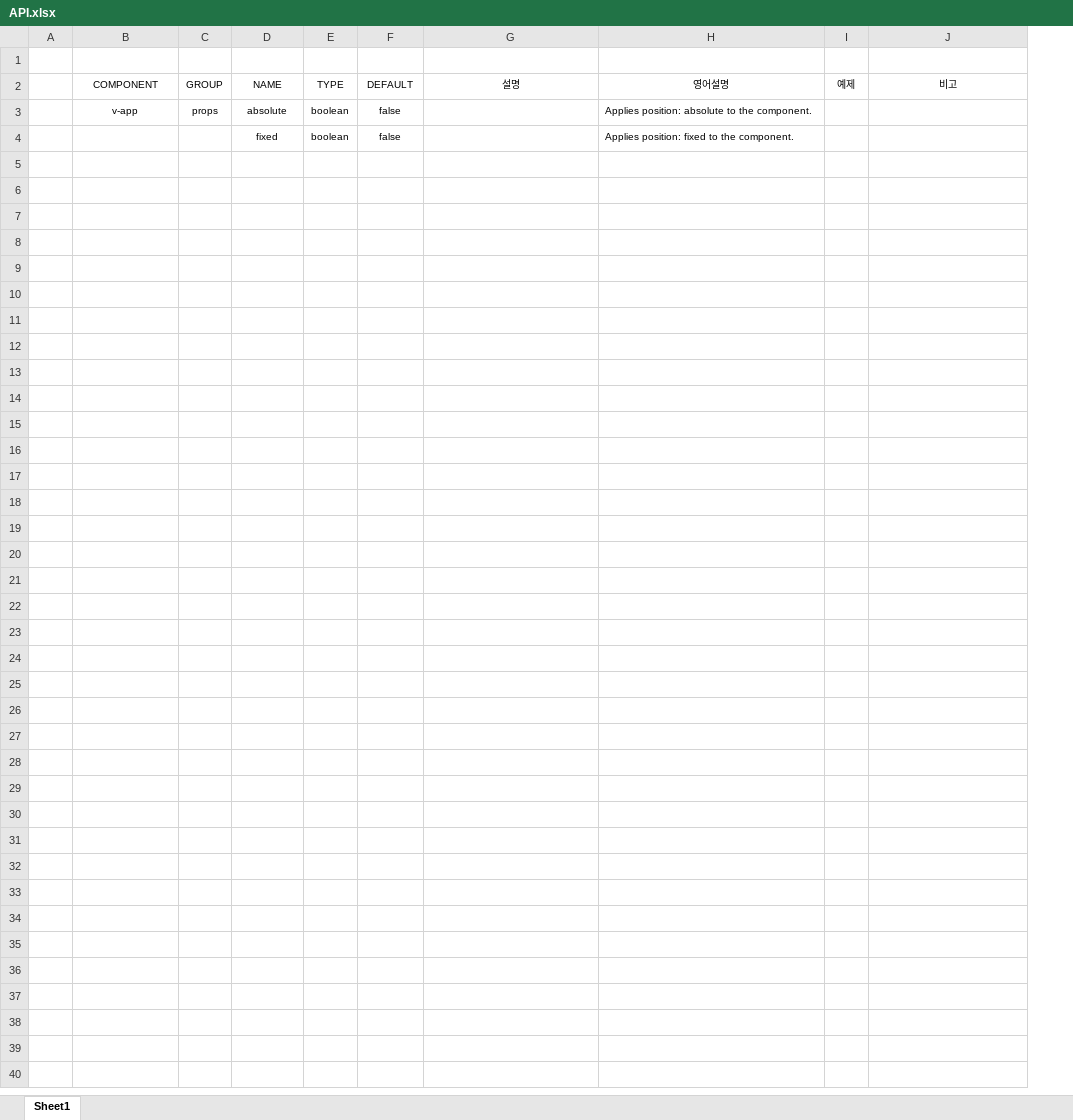
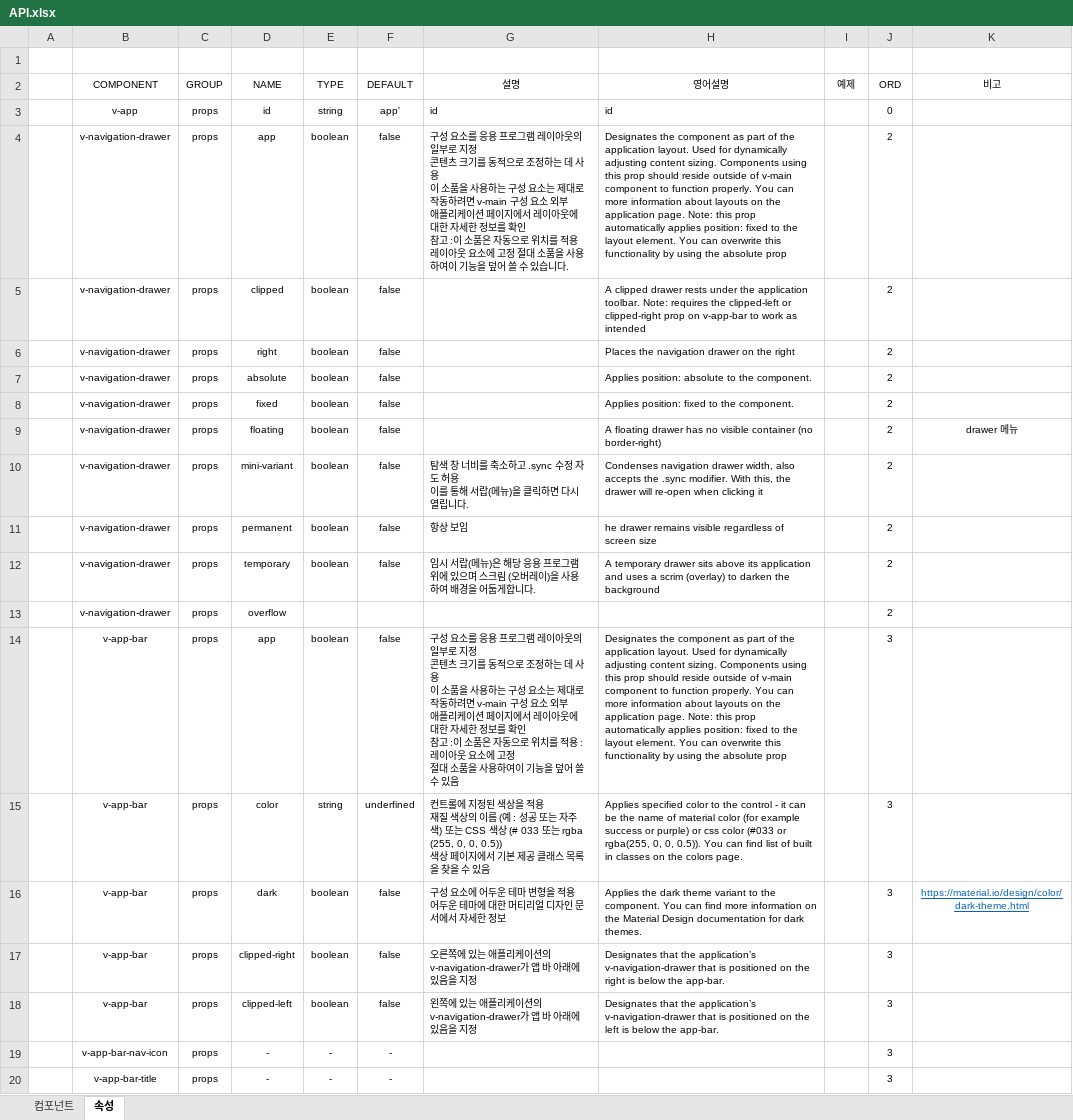
Before and after one commit to anabasis/markdown, an Excel workbook: LANGUAGE/JAVASCRIPT/VUE/VUETIFY/API.xlsx, sheet 속성, drawn as a sheet; only a part is shown; values as stored, in another font and other column widths than the file's, no borders; addresses are those after the commit; ↵ is a line break in a cell; the diff covers the shown part only; the diff names each change by its address in the sheet, - before the commit and + after, or states it on an @@ line.

```diff
--- a/LANGUAGE/JAVASCRIPT/VUE/VUETIFY/API.xlsx (sheet 속성)
+++ b/LANGUAGE/JAVASCRIPT/VUE/VUETIFY/API.xlsx (sheet 속성)
-sheet tab: Sheet1
+sheet tab: 속성
+sheet tab: 컴포넌트
+column J (ORD), rows 7-8: 2 | 2
+row 3:  | v-app | props | id | string | app' | id | id |  | 0
+row 4:  | v-navigation-drawer | props | app | boolean | false | 구성 요소를 응용 프로그램 레이아웃의 일부로 지정 ↵ 콘텐츠 크기를 동적으로 조정하는 데 사용 ↵ 이 소품을 사용하는 구성 요소는 제대로 작동하려면 v-main 구성 요소 외부 ↵ 애플리케이션 페이지에서 레이아웃에 대한 자세한 정보를 확인 ↵ 참고 :이 소품은 자동으로 위치를 적용 ↵ 레이아웃 요소에 고정 절대 소품을 사용하여이 기능을 덮어 쓸 수 있습니다. | Designates the component as part of the application layout. Used for dynamically adjusting content sizing. Components using this prop should reside outside of v-main component to function properly. You can more information about layouts on the application page. Note: this prop automatically applies position: fixed to the layout element. You can overwrite this functionality by using the absolute prop |  | 2
+row 5:  | v-navigation-drawer | props | clipped | boolean | false |  | A clipped drawer rests under the application toolbar. Note: requires the clipped-left or clipped-right prop on v-app-bar to work as intended |  | 2
+row 6:  | v-navigation-drawer | props | right | boolean | false |  | Places the navigation drawer on the right |  | 2
-B7 (COMPONENT): v-app
+B7 (COMPONENT): v-navigation-drawer
-B8 (COMPONENT): (empty)
+B8 (COMPONENT): v-navigation-drawer
-C8 (GROUP): (empty)
+C8 (GROUP): props
+row 9:  | v-navigation-drawer | props | floating | boolean | false |  | A floating drawer has no visible container (no border-right) |  | 2 | drawer 메뉴
+row 10:  | v-navigation-drawer | props | mini-variant | boolean | false | 탐색 창 너비를 축소하고 .sync 수정 자도 허용 ↵ 이를 통해 서랍(메뉴)을 클릭하면 다시 열립니다. | Condenses navigation drawer width, also accepts the .sync modifier. With this, the drawer will re-open when clicking it |  | 2
+row 11:  | v-navigation-drawer | props | permanent | boolean | false | 항상 보임 | he drawer remains visible regardless of screen size |  | 2
+row 12:  | v-navigation-drawer | props | temporary | boolean | false | 임시 서랍(메뉴)은 해당 응용 프로그램 위에 있으며 스크림 (오버레이)을 사용하여 배경을 어둡게합니다. | A temporary drawer sits above its application and uses a scrim (overlay) to darken the background |  | 2
+row 13:  | v-navigation-drawer | props | overflow |  |  |  |  |  | 2
+row 14:  | v-app-bar | props | app | boolean | false | 구성 요소를 응용 프로그램 레이아웃의 일부로 지정 ↵ 콘텐츠 크기를 동적으로 조정하는 데 사용 ↵ 이 소품을 사용하는 구성 요소는 제대로 작동하려면 v-main 구성 요소 외부 ↵ 애플리케이션 페이지에서 레이아웃에 대한 자세한 정보를 확인 ↵ 참고 :이 소품은 자동으로 위치를 적용 : 레이아웃 요소에 고정 ↵ 절대 소품을 사용하여이 기능을 덮어 쓸 수 있음 | Designates the component as part of the application layout. Used for dynamically adjusting content sizing. Components using this prop should reside outside of v-main component to function properly. You can more information about layouts on the application page. Note: this prop automatically applies position: fixed to the layout element. You can overwrite this functionality by using the absolute prop |  | 3
+row 15:  | v-app-bar | props | color | string | underfined | 컨트롤에 지정된 색상을 적용 ↵ 재질 색상의 이름 (예 : 성공 또는 자주색) 또는 CSS 색상 (# 033 또는 rgba (255, 0, 0, 0.5)) ↵ 색상 페이지에서 기본 제공 클래스 목록을 찾을 수 있음 | Applies specified color to the control - it can be the name of material color (for example success or purple) or css color (#033 or rgba(255, 0, 0, 0.5)). You can find list of built in classes on the colors page. |  | 3
+row 16:  | v-app-bar | props | dark | boolean | false | 구성 요소에 어두운 테마 변형을 적용 ↵ 어두운 테마에 대한 머티리얼 디자인 문서에서 자세한 정보 | Applies the dark theme variant to the component. You can find more information on the Material Design documentation for dark themes. |  | 3 | https://material.io/design/color/dark-theme.html
+row 17:  | v-app-bar | props | clipped-right | boolean | false | 오른쪽에 있는 애플리케이션의 v-navigation-drawer가 앱 바 아래에 있음을 지정 | Designates that the application’s v-navigation-drawer that is positioned on the right is below the app-bar. |  | 3
+row 18:  | v-app-bar | props | clipped-left | boolean | false | 왼쪽에 있는 애플리케이션의 v-navigation-drawer가 앱 바 아래에 있음을 지정 | Designates that the application’s v-navigation-drawer that is positioned on the left is below the app-bar. |  | 3
+row 19:  | v-app-bar-nav-icon | props | - | - | - |  |  |  | 3
+row 20:  | v-app-bar-title | props | - | - | - |  |  |  | 3
```
Also changed, not shown: 64 added rows elsewhere in this sheet, 1 other file.
